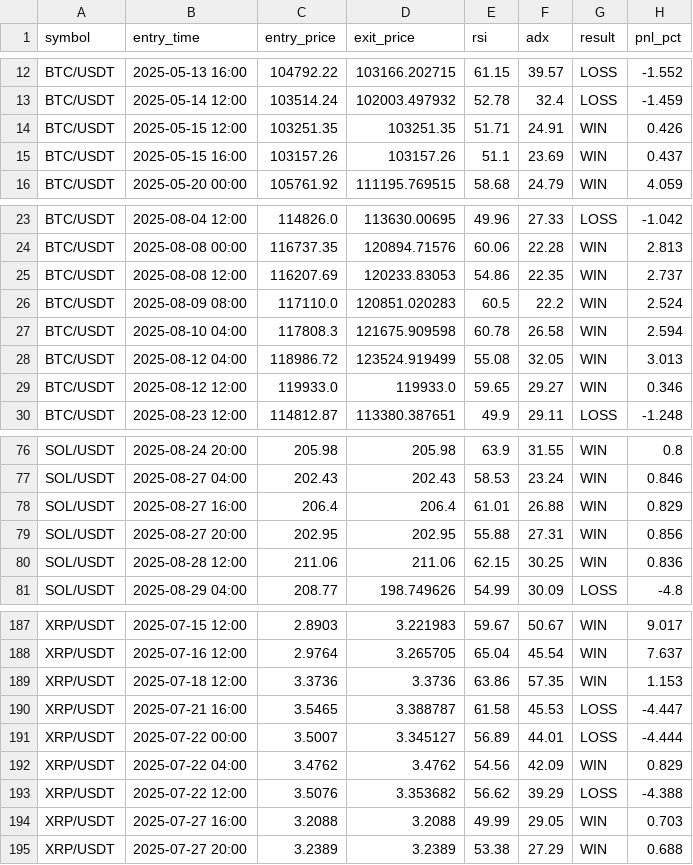
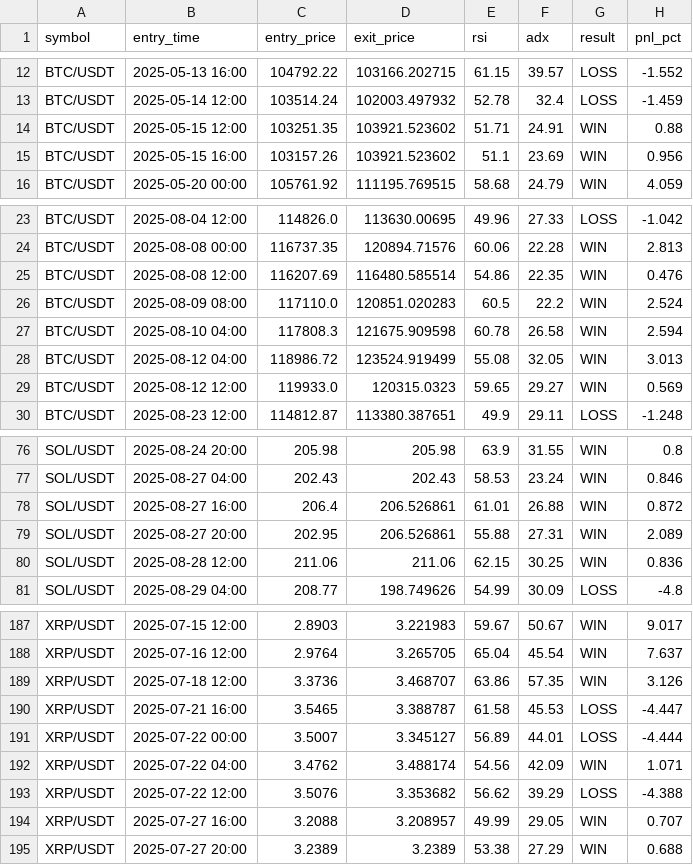
Before and after one commit to quangbuu0112/crypto-bot, a CSV file: reports/backtest_trades.csv, drawn as a sheet; only a part is shown, gaps mark what is left out; the diff covers the shown part only.

```diff
--- a/reports/backtest_trades.csv
+++ b/reports/backtest_trades.csv
@@ -13,4 +13,4 @@ BTC/USDT,2025-05-13 16:00,104792.22,103166.202715,61.15,39.57,LOSS,-1.552
 BTC/USDT,2025-05-14 12:00,103514.24,102003.497932,52.78,32.4,LOSS,-1.459
-BTC/USDT,2025-05-15 12:00,103251.35,103251.35,51.71,24.91,WIN,0.426
-BTC/USDT,2025-05-15 16:00,103157.26,103157.26,51.1,23.69,WIN,0.437
+BTC/USDT,2025-05-15 12:00,103251.35,103921.523602,51.71,24.91,WIN,0.88
+BTC/USDT,2025-05-15 16:00,103157.26,103921.523602,51.1,23.69,WIN,0.956
 BTC/USDT,2025-05-20 00:00,105761.92,111195.769515,58.68,24.79,WIN,4.059
@@ -24,3 +24,3 @@ BTC/USDT,2025-08-04 12:00,114826.0,113630.00695,49.96,27.33,LOSS,-1.042
 BTC/USDT,2025-08-08 00:00,116737.35,120894.71576,60.06,22.28,WIN,2.813
-BTC/USDT,2025-08-08 12:00,116207.69,120233.83053,54.86,22.35,WIN,2.737
+BTC/USDT,2025-08-08 12:00,116207.69,116480.585514,54.86,22.35,WIN,0.476
 BTC/USDT,2025-08-09 08:00,117110.0,120851.020283,60.5,22.2,WIN,2.524
@@ -28,3 +28,3 @@ BTC/USDT,2025-08-10 04:00,117808.3,121675.909598,60.78,26.58,WIN,2.594
 BTC/USDT,2025-08-12 04:00,118986.72,123524.919499,55.08,32.05,WIN,3.013
-BTC/USDT,2025-08-12 12:00,119933.0,119933.0,59.65,29.27,WIN,0.346
+BTC/USDT,2025-08-12 12:00,119933.0,120315.0323,59.65,29.27,WIN,0.569
 BTC/USDT,2025-08-23 12:00,114812.87,113380.387651,49.9,29.11,LOSS,-1.248
@@ -77,4 +77,4 @@ SOL/USDT,2025-08-24 20:00,205.98,205.98,63.9,31.55,WIN,0.8
 SOL/USDT,2025-08-27 04:00,202.43,202.43,58.53,23.24,WIN,0.846
-SOL/USDT,2025-08-27 16:00,206.4,206.4,61.01,26.88,WIN,0.829
-SOL/USDT,2025-08-27 20:00,202.95,202.95,55.88,27.31,WIN,0.856
+SOL/USDT,2025-08-27 16:00,206.4,206.526861,61.01,26.88,WIN,0.872
+SOL/USDT,2025-08-27 20:00,202.95,206.526861,55.88,27.31,WIN,2.089
 SOL/USDT,2025-08-28 12:00,211.06,211.06,62.15,30.25,WIN,0.836
@@ -188,8 +188,8 @@ XRP/USDT,2025-07-15 12:00,2.8903,3.221983,59.67,50.67,WIN,9.017
 XRP/USDT,2025-07-16 12:00,2.9764,3.265705,65.04,45.54,WIN,7.637
-XRP/USDT,2025-07-18 12:00,3.3736,3.3736,63.86,57.35,WIN,1.153
+XRP/USDT,2025-07-18 12:00,3.3736,3.468707,63.86,57.35,WIN,3.126
 XRP/USDT,2025-07-21 16:00,3.5465,3.388787,61.58,45.53,LOSS,-4.447
 XRP/USDT,2025-07-22 00:00,3.5007,3.345127,56.89,44.01,LOSS,-4.444
-XRP/USDT,2025-07-22 04:00,3.4762,3.4762,54.56,42.09,WIN,0.829
+XRP/USDT,2025-07-22 04:00,3.4762,3.488174,54.56,42.09,WIN,1.071
 XRP/USDT,2025-07-22 12:00,3.5076,3.353682,56.62,39.29,LOSS,-4.388
-XRP/USDT,2025-07-27 16:00,3.2088,3.2088,49.99,29.05,WIN,0.703
+XRP/USDT,2025-07-27 16:00,3.2088,3.208957,49.99,29.05,WIN,0.707
 XRP/USDT,2025-07-27 20:00,3.2389,3.2389,53.38,27.29,WIN,0.688
```
Also changed, not shown: 40 edited cells elsewhere in this file, 6 other files.
